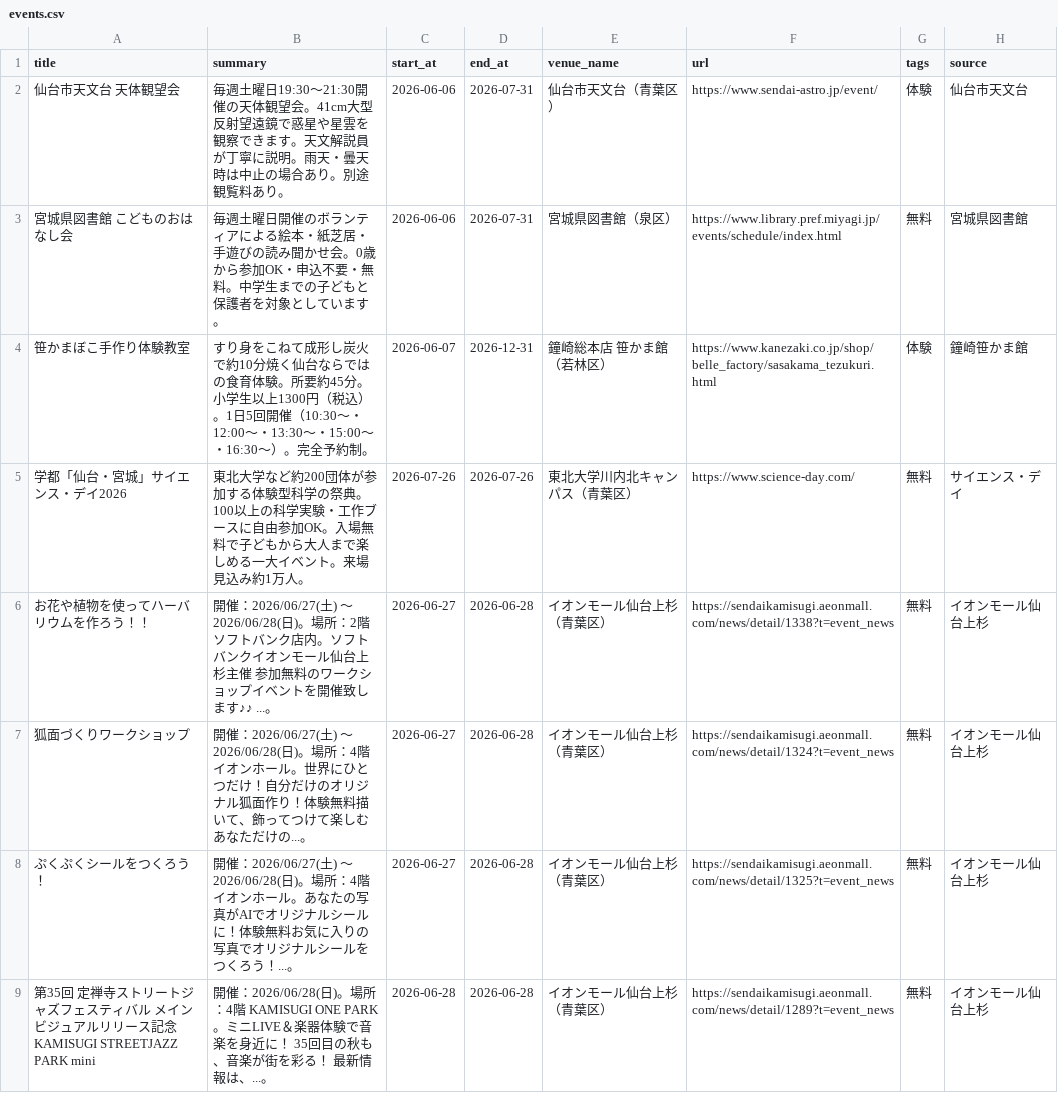
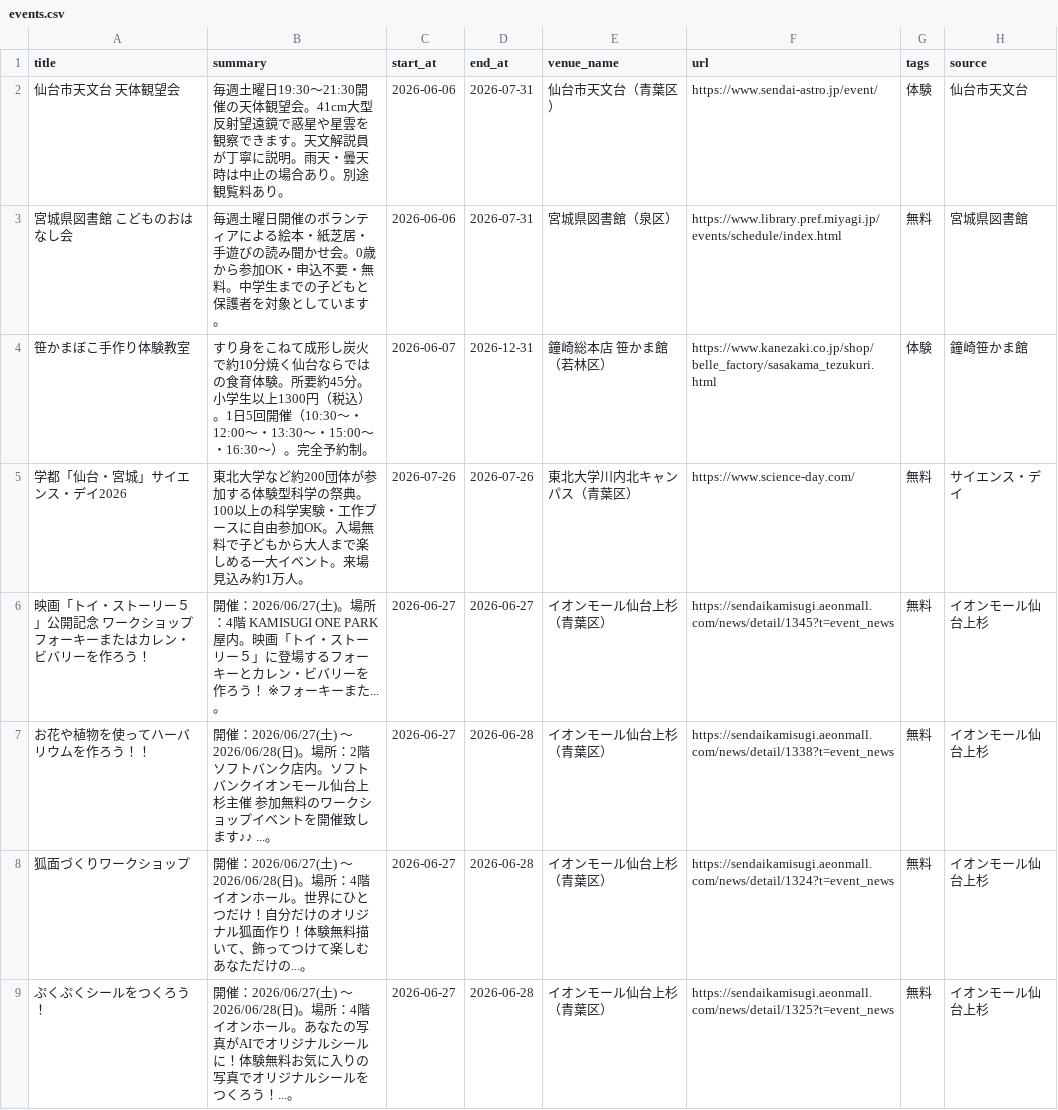
Before and after one commit to ndagsudo/sendai-kids-events, a CSV file: data/events.csv, drawn as a sheet; only a part is shown; the shorter side is filled out with more unchanged rows; the diff names each change by its address in the sheet, - before the commit and + after, or states it on an @@ line.

```diff
--- a/data/events.csv
+++ b/data/events.csv
+row 6: 映画「トイ・ストーリー５」公開記念 ワークショップ フォーキーまたはカレン・ビバリーを作ろう！ | 開催：2026/06/27(土)。場所：4階 KAMISUGI ONE PARK屋内。映画「トイ・ストーリー５」に登場するフォーキーとカレン・ビバリーを作ろう！ ※フォーキーまた...。 | 2026-06-27 | 2026-06-27 | イオンモール仙台上杉（青葉区） | https://sendaikamisugi.aeonmall.com/news/detail/1345?t=event_news | 無料 | イオンモール仙台上杉
```
Also changed, not shown: 5 other files.
